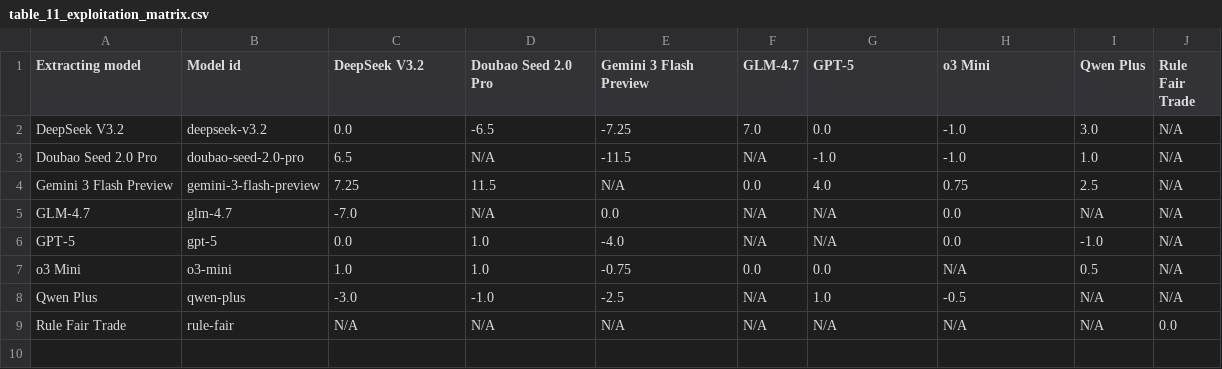
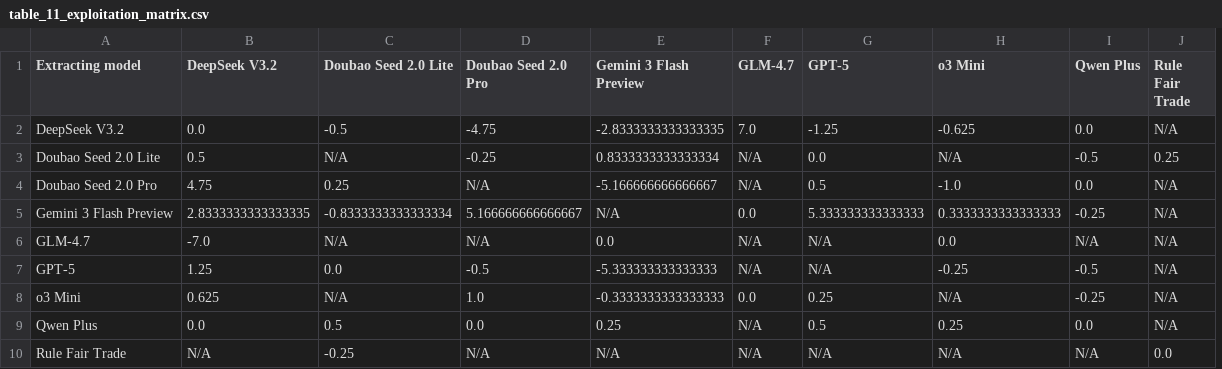
Before and after one commit to SmokeyDays/SiderealConfluenceWeb, a CSV file: server/charts/tables/table_11_exploitation_matrix.csv, drawn as a sheet; removed rows and columns are numbered as before the commit, all else as after; the diff names each change by its address in the sheet, - before the commit and + after, or states it on an @@ line.

```diff
--- a/server/charts/tables/table_11_exploitation_matrix.csv
+++ b/server/charts/tables/table_11_exploitation_matrix.csv
-column B (Model id), rows 2-9: deepseek-v3.2 | doubao-seed-2.0-pro | gemini-3-flash-preview | glm-4.7 | gpt-5 | o3-mini | qwen-plus | rule-fair
+column C (Doubao Seed 2.0 Lite), row 2: -0.5; rows 4-10: 0.25 | -0.8333333333333334 | N/A | 0.0 | N/A | 0.5 | -0.25
-D2 (Doubao Seed 2.0 Pro): -6.5
+D2 (Doubao Seed 2.0 Pro): -4.75
-E2 (Gemini 3 Flash Preview): -7.25
+E2 (Gemini 3 Flash Preview): -2.8333333333333335
-G2 (GPT-5): 0.0
+G2 (GPT-5): -1.25
-H2 (o3 Mini): -1.0
+H2 (o3 Mini): -0.625
-I2 (Qwen Plus): 3.0
+I2 (Qwen Plus): 0.0
+row 3: Doubao Seed 2.0 Lite | 0.5 | N/A | -0.25 | 0.8333333333333334 | N/A | 0.0 | N/A | -0.5 | 0.25
-B4 (DeepSeek V3.2): 6.5
+B4 (DeepSeek V3.2): 4.75
-E4 (Gemini 3 Flash Preview): -11.5
+E4 (Gemini 3 Flash Preview): -5.166666666666667
-G4 (GPT-5): -1.0
+G4 (GPT-5): 0.5
-I4 (Qwen Plus): 1.0
+I4 (Qwen Plus): 0.0
-B5 (DeepSeek V3.2): 7.25
+B5 (DeepSeek V3.2): 2.8333333333333335
-D5 (Doubao Seed 2.0 Pro): 11.5
+D5 (Doubao Seed 2.0 Pro): 5.166666666666667
-G5 (GPT-5): 4.0
+G5 (GPT-5): 5.333333333333333
-H5 (o3 Mini): 0.75
+H5 (o3 Mini): 0.3333333333333333
-I5 (Qwen Plus): 2.5
+I5 (Qwen Plus): -0.25
-B7 (DeepSeek V3.2): 0.0
+B7 (DeepSeek V3.2): 1.25
-D7 (Doubao Seed 2.0 Pro): 1.0
+D7 (Doubao Seed 2.0 Pro): -0.5
-E7 (Gemini 3 Flash Preview): -4.0
+E7 (Gemini 3 Flash Preview): -5.333333333333333
-H7 (o3 Mini): 0.0
+H7 (o3 Mini): -0.25
-I7 (Qwen Plus): -1.0
+I7 (Qwen Plus): -0.5
-B8 (DeepSeek V3.2): 1.0
+B8 (DeepSeek V3.2): 0.625
-E8 (Gemini 3 Flash Preview): -0.75
+E8 (Gemini 3 Flash Preview): -0.3333333333333333
-G8 (GPT-5): 0.0
+G8 (GPT-5): 0.25
-I8 (Qwen Plus): 0.5
+I8 (Qwen Plus): -0.25
-B9 (DeepSeek V3.2): -3.0
+B9 (DeepSeek V3.2): 0.0
-D9 (Doubao Seed 2.0 Pro): -1.0
+D9 (Doubao Seed 2.0 Pro): 0.0
-E9 (Gemini 3 Flash Preview): -2.5
+E9 (Gemini 3 Flash Preview): 0.25
-G9 (GPT-5): 1.0
+G9 (GPT-5): 0.5
-H9 (o3 Mini): -0.5
+H9 (o3 Mini): 0.25
-I9 (Qwen Plus): N/A
+I9 (Qwen Plus): 0.0
```
Also changed, not shown: server/charts/tables/table_3_self_play_scores.csv, server/charts/tables/table_4_heterogeneous_elo.csv, 18 other files.
